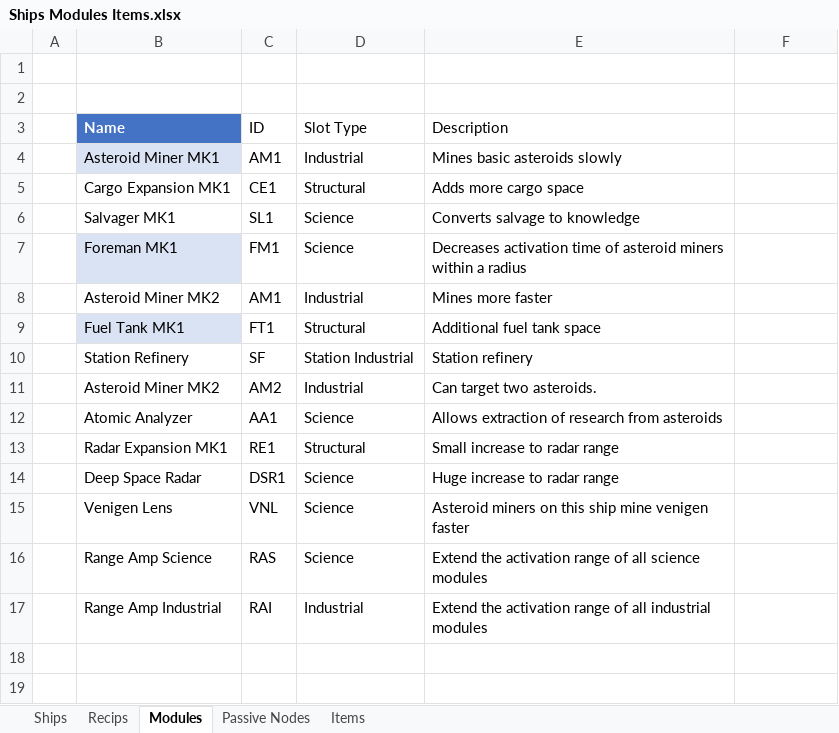
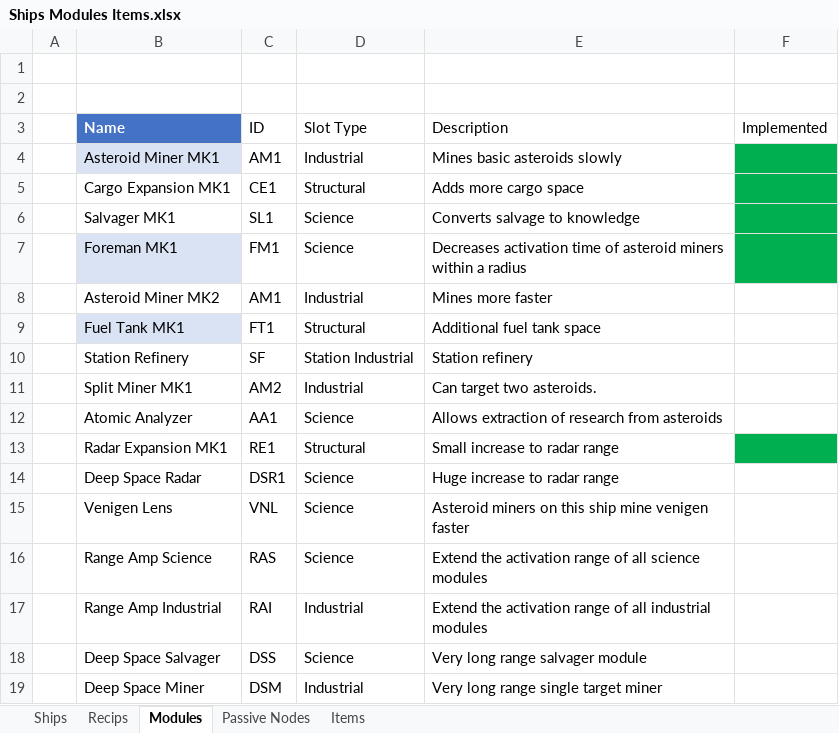
Before and after one commit to RyanRothweiler/SpaceUnknown, an Excel workbook: ProjectManagement/Ships Modules Items.xlsx, sheet Modules, drawn as a sheet; values as stored, in another font and other column widths than the file's, no borders; table styles not drawn; the diff names each change by its address in the sheet, - before the commit and + after, or states it on an @@ line.

```diff
--- a/ProjectManagement/Ships Modules Items.xlsx (sheet Modules)
+++ b/ProjectManagement/Ships Modules Items.xlsx (sheet Modules)
-F3: (empty)
+F3: Implemented
-F4:F7 fill: none
+F4:F7 fill: #00B050
-B11 (Name): Asteroid Miner MK2
+B11 (Name): Split Miner MK1
-F13 fill: none
+F13 fill: #00B050
+row 18:  | Deep Space Salvager | DSS | Science | Very long range salvager module
+row 19:  | Deep Space Miner | DSM | Industrial | Very long range single target miner
```
Also changed, not shown: sheet Ships, 41 other files.
